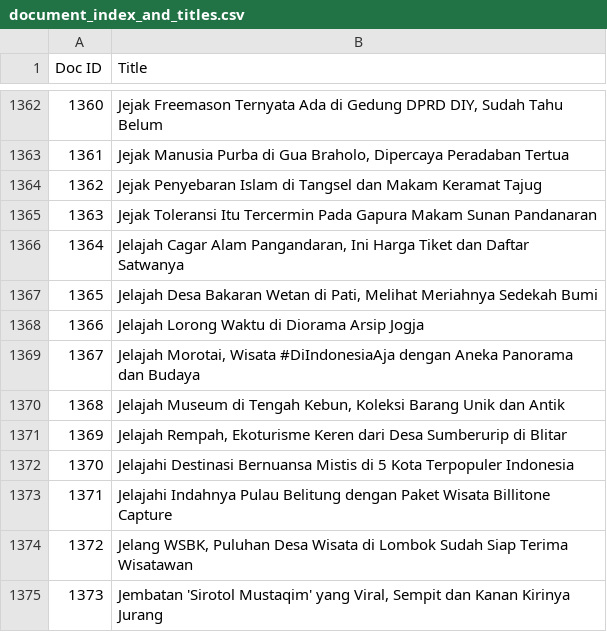
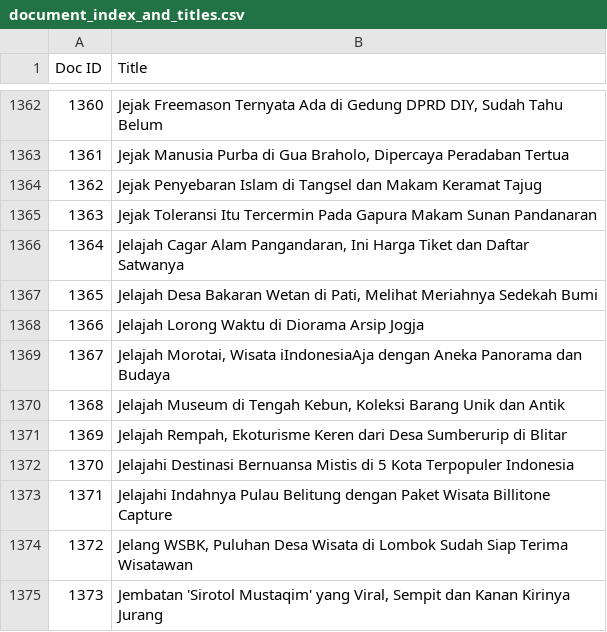
Before and after one commit to Razaaaaa27/domestic-destination-search-engine, a CSV file: document_index_and_titles.csv, drawn as a sheet; only a part is shown, gaps mark what is left out.

```diff
--- a/document_index_and_titles.csv
+++ b/document_index_and_titles.csv
@@ -1368,3 +1368,3 @@ Doc ID,Title
 1366,Jelajah Lorong Waktu di Diorama Arsip Jogja
-1367,"Jelajah Morotai, Wisata #DiIndonesiaAja dengan Aneka Panorama dan Budaya"
+1367,"Jelajah Morotai, Wisata iIndonesiaAja dengan Aneka Panorama dan Budaya"
 1368,"Jelajah Museum di Tengah Kebun, Koleksi Barang Unik dan Antik"
```
